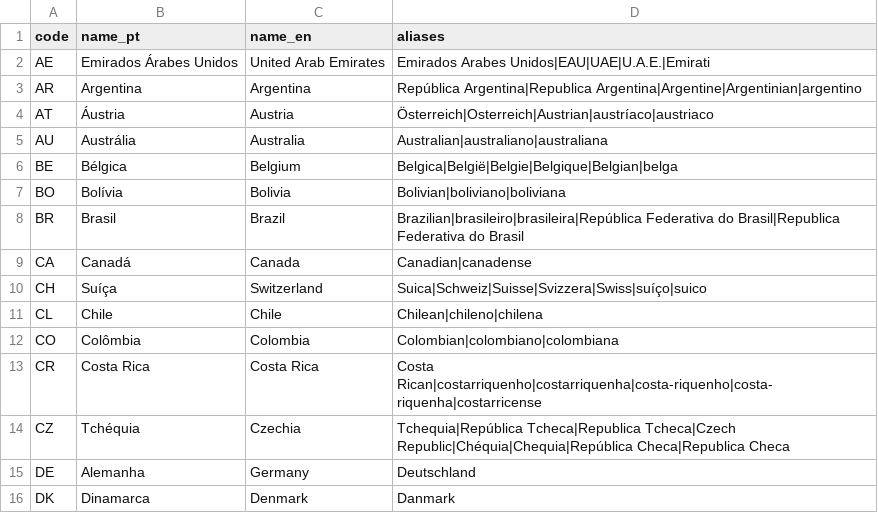
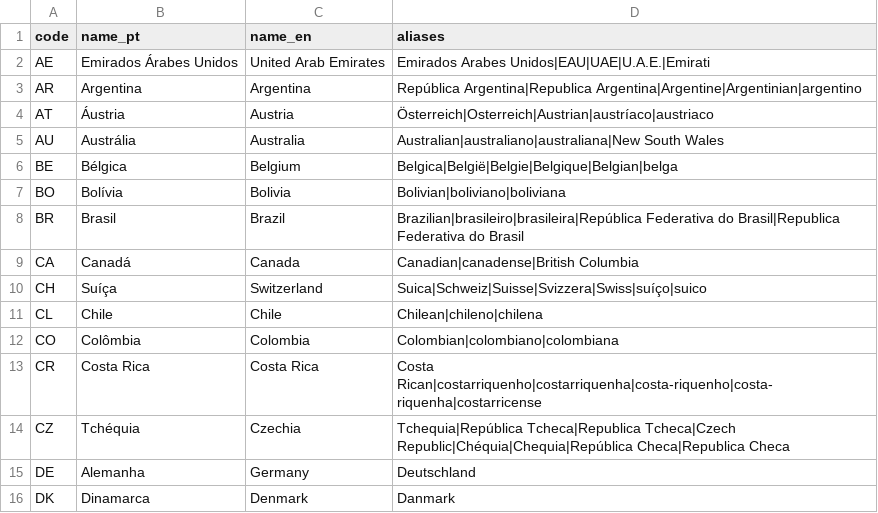
Before and after one commit to FG-SC/encaixe, a CSV file: app/geo/countries.csv, drawn as a sheet; only a part is shown.

```diff
--- a/app/geo/countries.csv
+++ b/app/geo/countries.csv
@@ -4,3 +4,3 @@ AR,Argentina,Argentina,República Argentina|Republica Argentina|Argentine|Argent
 AT,Áustria,Austria,Österreich|Osterreich|Austrian|austríaco|austriaco
-AU,Austrália,Australia,Australian|australiano|australiana
+AU,Austrália,Australia,Australian|australiano|australiana|New South Wales
 BE,Bélgica,Belgium,Belgica|België|Belgie|Belgique|Belgian|belga
@@ -8,3 +8,3 @@ BO,Bolívia,Bolivia,Bolivian|boliviano|boliviana
 BR,Brasil,Brazil,Brazilian|brasileiro|brasileira|República Federativa do Brasil|Republica Federativa do Brasil
-CA,Canadá,Canada,Canadian|canadense
+CA,Canadá,Canada,Canadian|canadense|British Columbia
 CH,Suíça,Switzerland,Suica|Schweiz|Suisse|Svizzera|Swiss|suíço|suico
```
Also changed, not shown: 27 other files.
